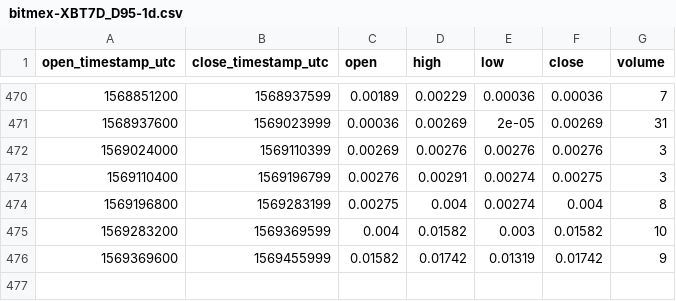
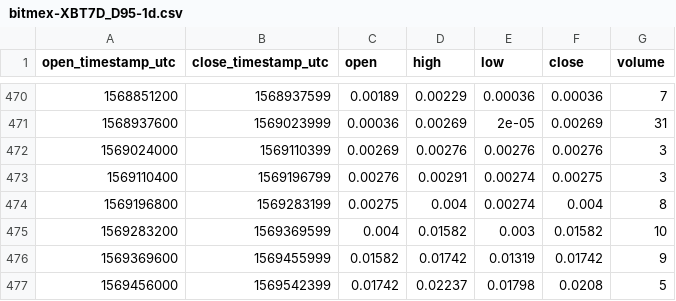
Before and after one commit to cryptobigbro/bitmex-XBT7D_D95, a CSV file: bitmex-XBT7D_D95-1d.csv, drawn as a sheet; only a part is shown, gaps mark what is left out; the diff names each change by its address in the sheet, - before the commit and + after, or states it on an @@ line.

```diff
--- a/bitmex-XBT7D_D95-1d.csv
+++ b/bitmex-XBT7D_D95-1d.csv
+row 477: 1569456000 | 1569542399 | 0.01742 | 0.02237 | 0.01798 | 0.0208 | 5
```
Also changed, not shown: bitmex-XBT7D_D95-1h.csv.
